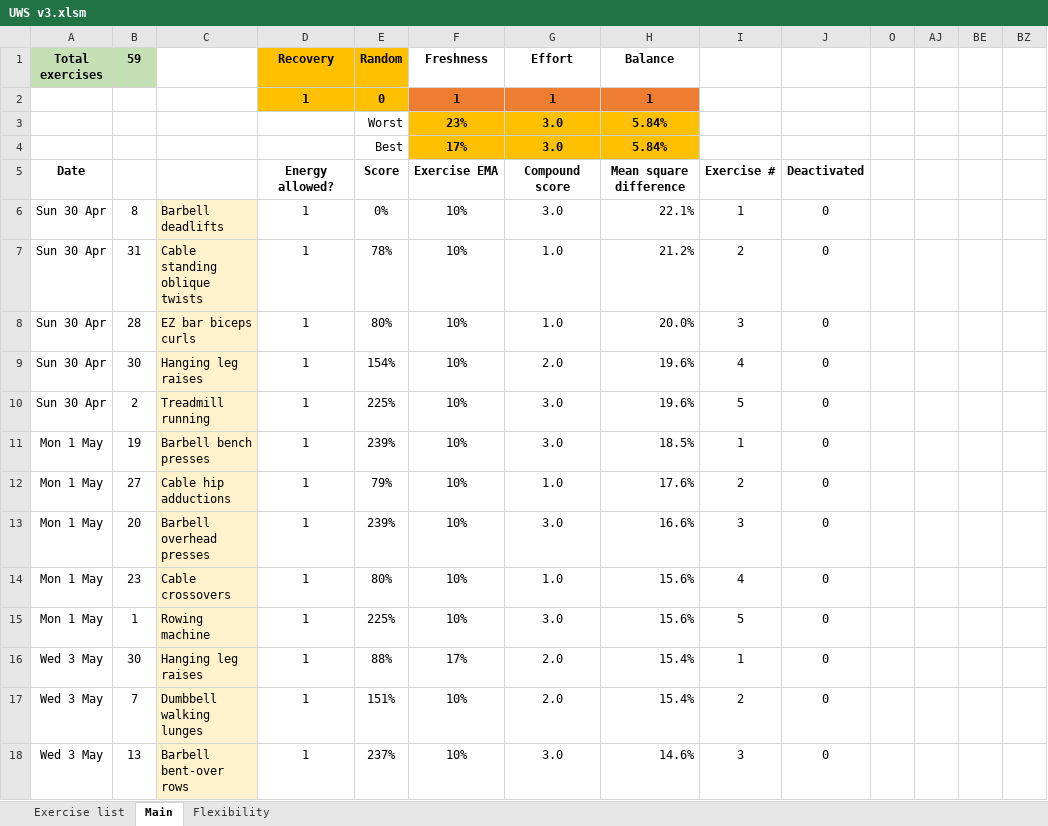
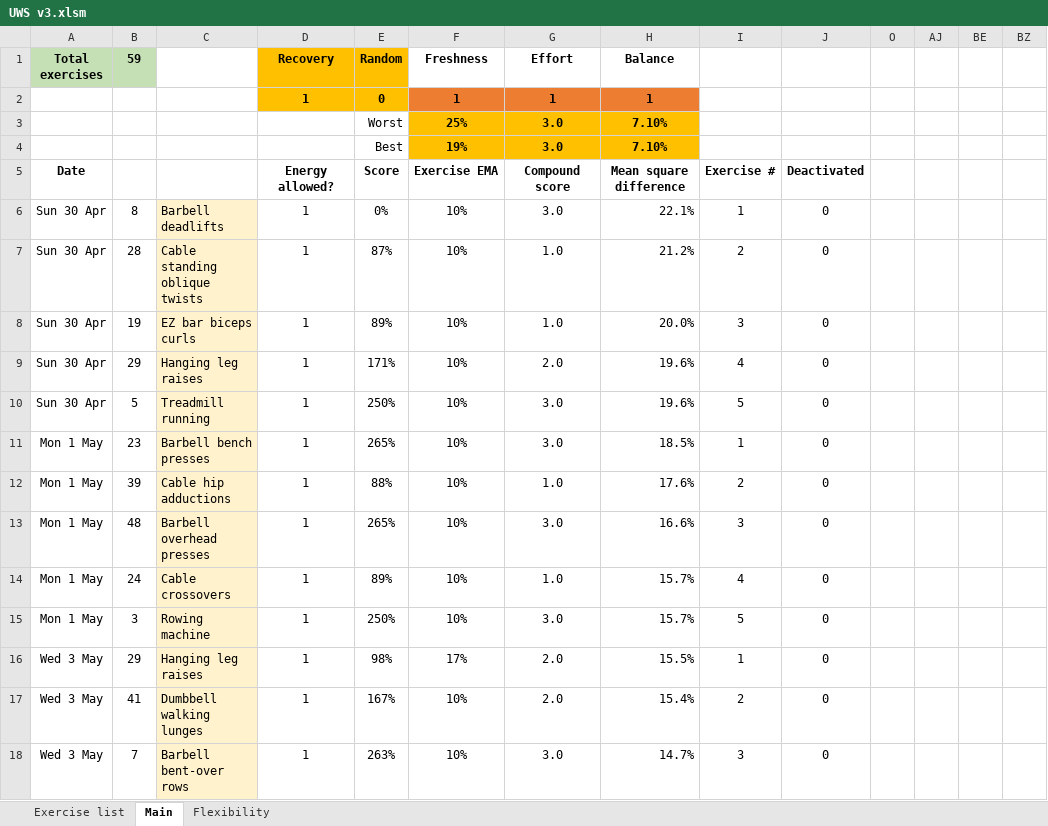
Before and after one commit to MarijQ/Smart-Workout-Generator, an Excel workbook: UWS v3.xlsm, sheet Main, drawn as a sheet; only a part is shown; values as stored, in another font and other column widths than the file's, no borders; charts and pictures and conditional formats not drawn; the diff covers the shown part only; the diff names each change by its address in the sheet, - before the commit and + after, or states it on an @@ line.

```diff
--- a/UWS v3.xlsm (sheet Main)
+++ b/UWS v3.xlsm (sheet Main)
-F3 (Freshness): 23%
+F3 (Freshness): 25%
-H3:H4 (Balance): 5.84%
+H3:H4 (Balance): 7.10%
-F4 (Freshness): 17%
+F4 (Freshness): 19%
-B7 (59): 31
+B7 (59): 28
-E7 (Random): 78%
+E7 (Random): 87%
-B8 (59): 28
+B8 (59): 19
-E8 (Random): 80%
+E8 (Random): 89%
-B9 (59): 30
+B9 (59): 29
-E9 (Random): 154%
+E9 (Random): 171%
-B10 (59): 2
+B10 (59): 5
-E10 (Random): 225%
+E10 (Random): 250%
-B11 (59): 19
+B11 (59): 23
-E11 (Random): 239%
+E11 (Random): 265%
-B12 (59): 27
+B12 (59): 39
-E12 (Random): 79%
+E12 (Random): 88%
-B13 (59): 20
+B13 (59): 48
-E13 (Random): 239%
+E13 (Random): 265%
-B14 (59): 23
+B14 (59): 24
-E14 (Random): 80%
+E14 (Random): 89%
-H14:H15 (Balance): 15.6%
+H14:H15 (Balance): 15.7%
-B15 (59): 1
+B15 (59): 3
-E15 (Random): 225%
+E15 (Random): 250%
-B16 (59): 30
+B16 (59): 29
-E16 (Random): 88%
+E16 (Random): 98%
-H16 (Balance): 15.4%
+H16 (Balance): 15.5%
-B17 (59): 7
+B17 (59): 41
-E17 (Random): 151%
+E17 (Random): 167%
-B18 (59): 13
+B18 (59): 7
-E18 (Random): 237%
+E18 (Random): 263%
-H18 (Balance): 14.6%
+H18 (Balance): 14.7%
```
Also changed, not shown: 5 added rows, 5 removed rows and 262 edited cells elsewhere in this sheet, sheet Exercise list, formulas that keep their value, hidden cells, 8 other files.
